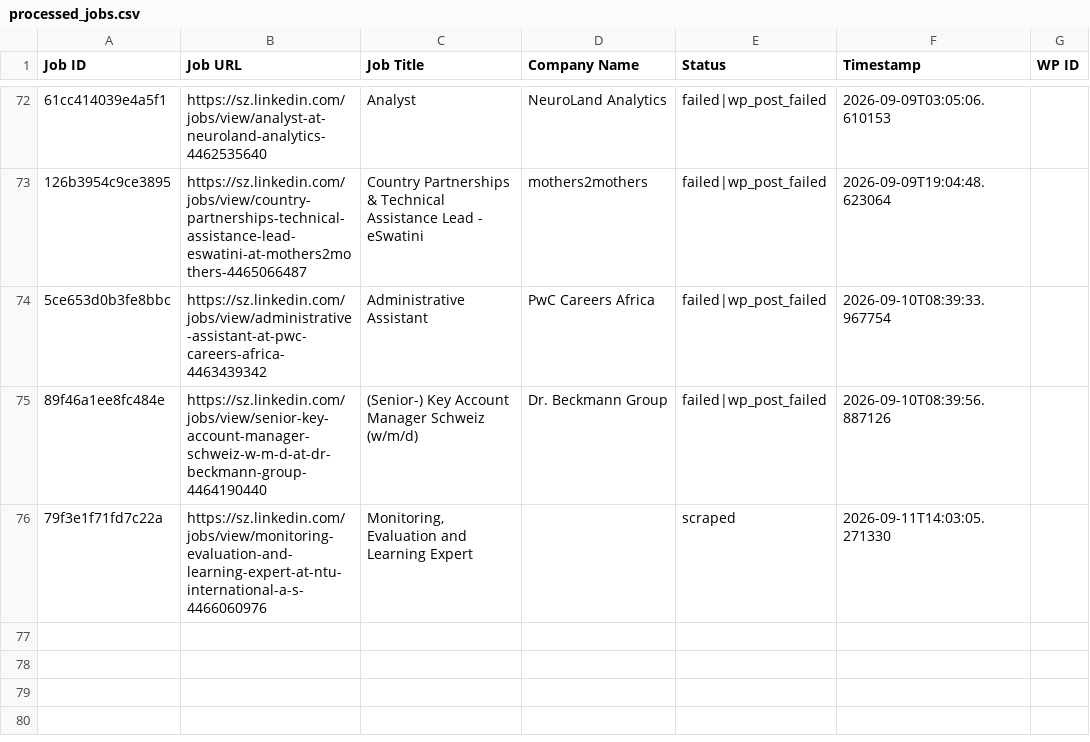
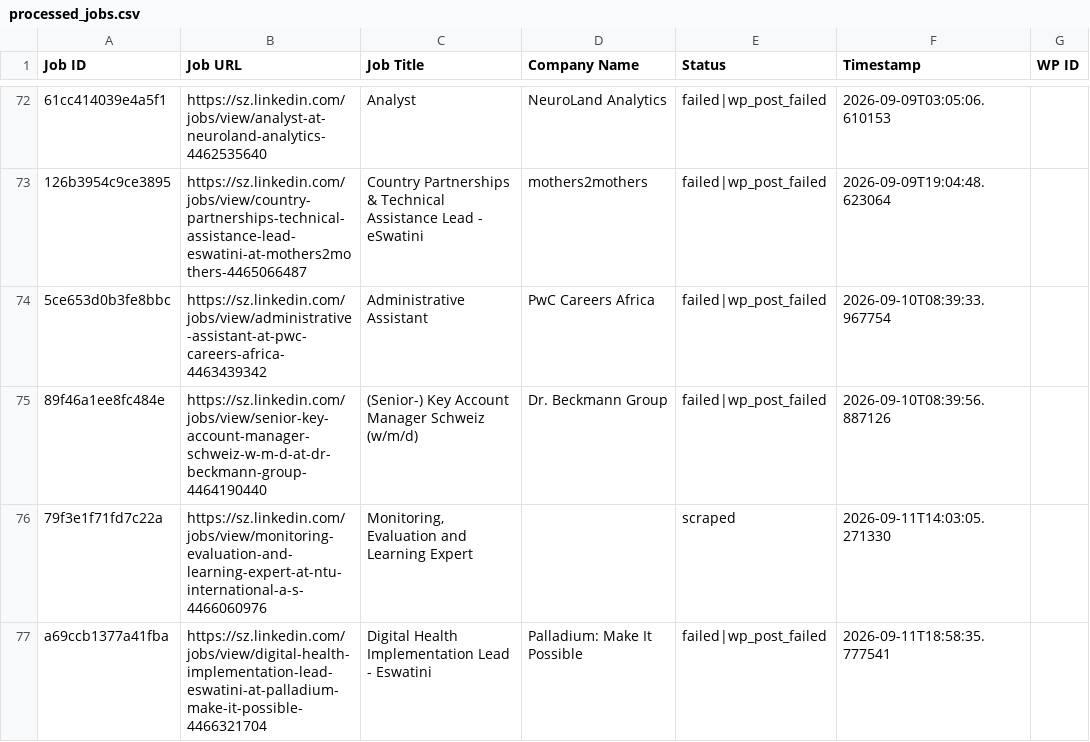
Before and after one commit to mimusdesign/sz, a CSV file: processed_jobs.csv, drawn as a sheet; only a part is shown, gaps mark what is left out; the diff names each change by its address in the sheet, - before the commit and + after, or states it on an @@ line.

```diff
--- a/processed_jobs.csv
+++ b/processed_jobs.csv
+row 77: a69ccb1377a41fba | https://sz.linkedin.com/jobs/view/digital-health-implementation-lead-eswatini-at-palladium-make-it-possible-4466321704 | Digital Health Implementation Lead - Eswatini | Palladium: Make It Possible | failed|wp_post_failed | 2026-09-11T18:58:35.777541
```
